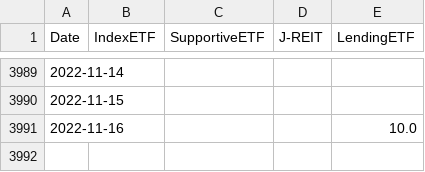
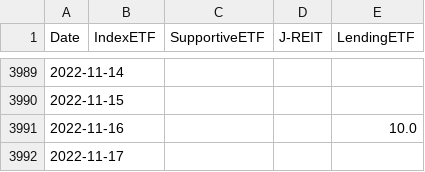
Before and after one commit to ki-chi/boj-etf-purchase, a CSV file: data/processed/boj_etf_reit_amount.csv, drawn as a sheet; only a part is shown, gaps mark what is left out; the diff names each change by its address in the sheet, - before the commit and + after, or states it on an @@ line.

Commit message:
Update data

```diff
--- a/data/processed/boj_etf_reit_amount.csv
+++ b/data/processed/boj_etf_reit_amount.csv
+row 3992: 2022-11-17
```
Also changed, not shown: 1 other file.
